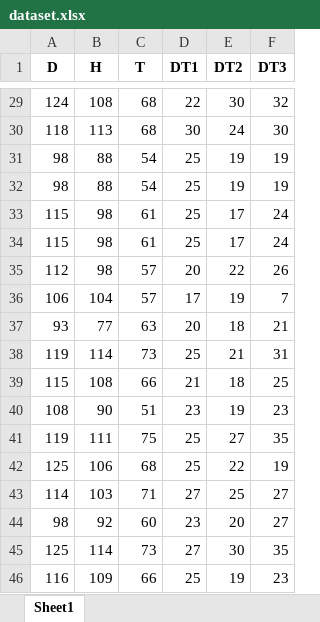
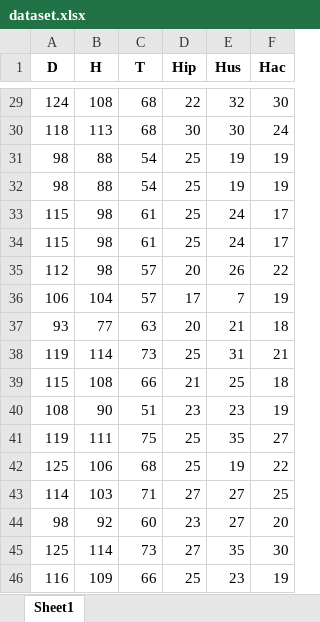
Before and after one commit to mishuk09/qalib-backend, an Excel workbook: uploads/dataset.xlsx, sheet Sheet1, drawn as a sheet; only a part is shown, gaps mark what is left out; values as stored, in another font and other column widths than the file's, no borders; the diff covers the shown part only; the diff names each change by its address in the sheet, - before the commit and + after, or states it on an @@ line.

```diff
--- a/uploads/dataset.xlsx (sheet Sheet1)
+++ b/uploads/dataset.xlsx (sheet Sheet1)
-D1: DT1
+D1: Hip
-E1: DT2
+E1: Hus
-F1: DT3
+F1: Hac
-E29 (Hus): 30
+E29 (Hus): 32
-F29 (Hac): 32
+F29 (Hac): 30
-E30 (Hus): 24
+E30 (Hus): 30
-F30 (Hac): 30
+F30 (Hac): 24
-E33:E34 (Hus): 17
+E33:E34 (Hus): 24
-F33:F34 (Hac): 24
+F33:F34 (Hac): 17
-E35 (Hus): 22
+E35 (Hus): 26
-F35 (Hac): 26
+F35 (Hac): 22
-E36 (Hus): 19
+E36 (Hus): 7
-F36 (Hac): 7
+F36 (Hac): 19
-E37 (Hus): 18
+E37 (Hus): 21
-F37 (Hac): 21
+F37 (Hac): 18
-E38 (Hus): 21
+E38 (Hus): 31
-F38 (Hac): 31
+F38 (Hac): 21
-E39 (Hus): 18
+E39 (Hus): 25
-F39 (Hac): 25
+F39 (Hac): 18
-E40 (Hus): 19
+E40 (Hus): 23
-F40 (Hac): 23
+F40 (Hac): 19
-E41 (Hus): 27
+E41 (Hus): 35
-F41 (Hac): 35
+F41 (Hac): 27
-E42 (Hus): 22
+E42 (Hus): 19
-F42 (Hac): 19
+F42 (Hac): 22
-E43 (Hus): 25
+E43 (Hus): 27
-F43 (Hac): 27
+F43 (Hac): 25
-E44 (Hus): 20
+E44 (Hus): 27
-F44 (Hac): 27
+F44 (Hac): 20
-E45 (Hus): 30
+E45 (Hus): 35
-F45 (Hac): 35
+F45 (Hac): 30
-E46 (Hus): 19
+E46 (Hus): 23
-F46 (Hac): 23
+F46 (Hac): 19
```
Also changed, not shown: 50 edited cells elsewhere in this sheet, 5 other files.
